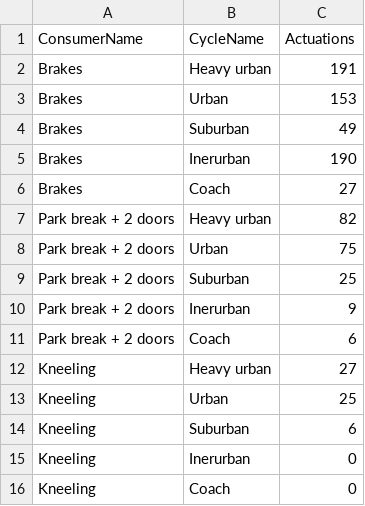
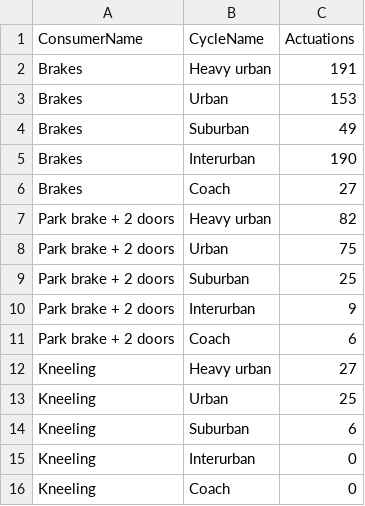
Before and after one commit to mohgsaad-art/VECTO, a CSV file: vecto-aux/VectoAuxiliariesTests/TestFiles/testPneumaticActuationsMap_GOODMAP.csv, drawn as a sheet.

```diff
--- a/vecto-aux/VectoAuxiliariesTests/TestFiles/testPneumaticActuationsMap_GOODMAP.csv
+++ b/vecto-aux/VectoAuxiliariesTests/TestFiles/testPneumaticActuationsMap_GOODMAP.csv
@@ -4,9 +4,9 @@ Brakes,Urban,153
 Brakes,Suburban,49
-Brakes,Inerurban,190
+Brakes,Interurban,190
 Brakes,Coach,27
-Park break + 2 doors,Heavy urban,82
-Park break + 2 doors,Urban,75
-Park break + 2 doors,Suburban,25
-Park break + 2 doors,Inerurban,9
-Park break + 2 doors,Coach,6
+Park brake + 2 doors,Heavy urban,82
+Park brake + 2 doors,Urban,75
+Park brake + 2 doors,Suburban,25
+Park brake + 2 doors,Interurban,9
+Park brake + 2 doors,Coach,6
 Kneeling,Heavy urban,27
@@ -14,3 +14,3 @@ Kneeling,Urban,25
 Kneeling,Suburban,6
-Kneeling,Inerurban,0
+Kneeling,Interurban,0
 Kneeling,Coach,0
```
Also changed, not shown: vecto-aux/VectoAuxiliariesTests/TestFiles/testPneumaticActuationsMap_GOODMAP - Copy.csv, 14 other files.
